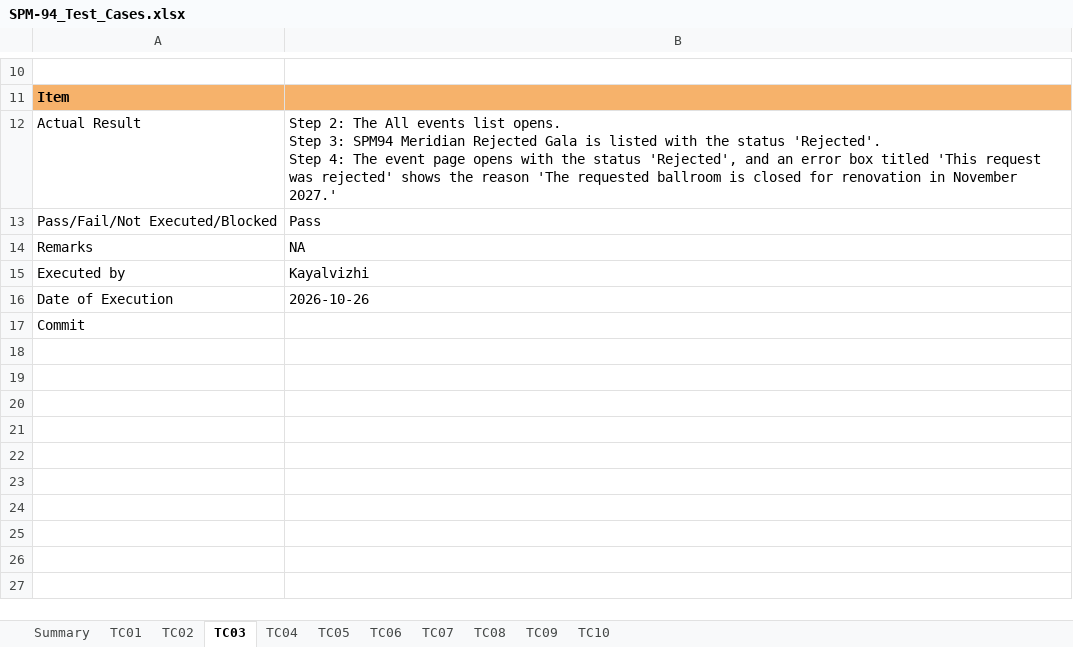
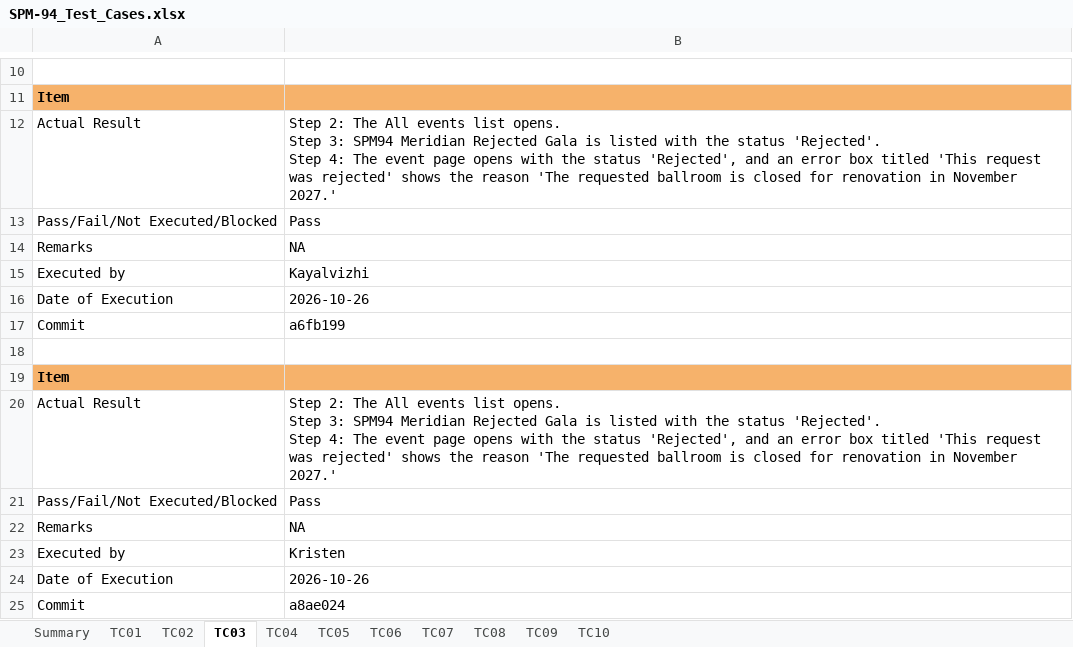
Before and after one commit to kchoongg/IS212, an Excel workbook: docs/test-cases/SPM-94_Test_Cases.xlsx, sheet TC03, drawn as a sheet; only a part is shown, gaps mark what is left out; values as stored, in another font and other column widths than the file's, no borders; ↵ is a line break in a cell; the diff names each change by its address in the sheet, - before the commit and + after, or states it on an @@ line.

```diff
--- a/docs/test-cases/SPM-94_Test_Cases.xlsx (sheet TC03)
+++ b/docs/test-cases/SPM-94_Test_Cases.xlsx (sheet TC03)
-B17: (empty)
+B17: a6fb199
+row 18: (empty)
+row 19: Item
+row 20: Actual Result | Step 2: The All events list opens. ↵ Step 3: SPM94 Meridian Rejected Gala is listed with the status 'Rejected'. ↵ Step 4: The event page opens with the status 'Rejected', and an error box titled 'This request was rejected' shows the reason 'The requested ballroom is closed for renovation in November 2027.'
+row 21: Pass/Fail/Not Executed/Blocked | Pass
+row 22: Remarks | NA
+row 23: Executed by | Kristen
+row 24: Date of Execution | 2026-10-26
+row 25: Commit | a8ae024
```
Also changed, not shown: sheet TC02, sheet TC04, sheet TC05, sheet TC08, sheet TC06, sheet TC07, 3 more sheets.
